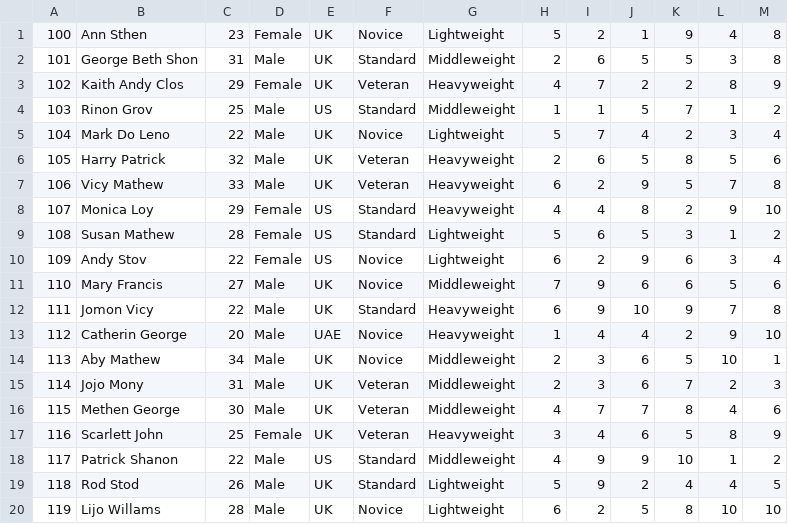
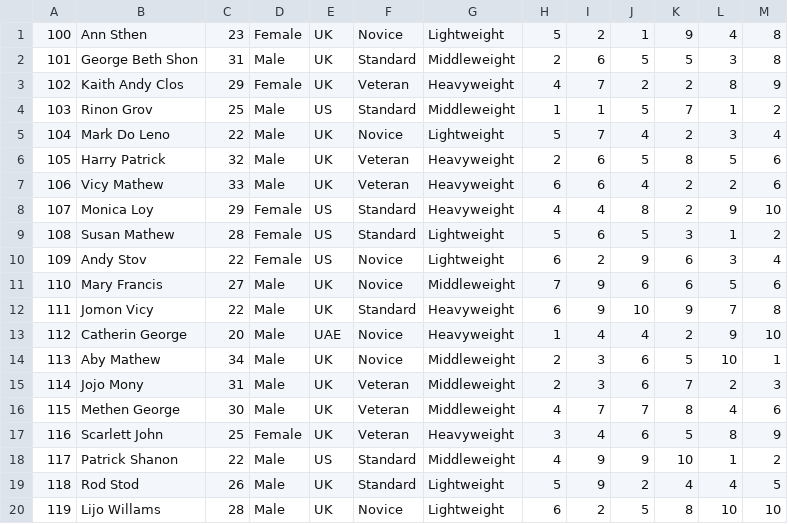
Before and after one commit to 1Klevi1/Boxer-Competition, a CSV file: src/bcompetition/RunCompetitor.csv, drawn as a sheet.

```diff
--- a/src/bcompetition/RunCompetitor.csv
+++ b/src/bcompetition/RunCompetitor.csv
@@ -6,3 +6,3 @@
 105,Harry Patrick,32,Male,UK,Veteran,Heavyweight,2,6,5,8,5,6
-106,Vicy Mathew,33,Male,UK,Veteran,Heavyweight,6,2,9,5,7,8
+106,Vicy Mathew,33,Male,UK,Veteran,Heavyweight,6,6,4,2,2,6
 107,Monica Loy,29,Female,US,Standard,Heavyweight,4,4,8,2,9,10
```
Also changed, not shown: 2 other files.
